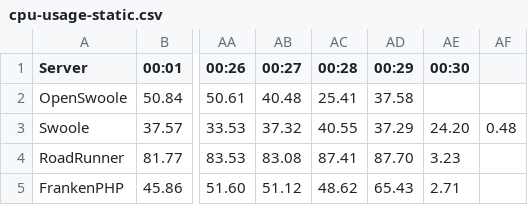
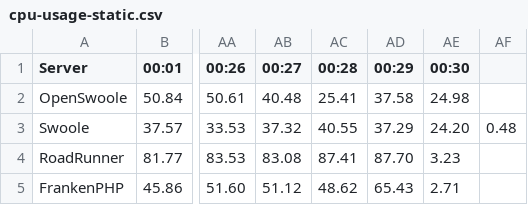
Before and after one commit to thecaliskan/laravel-benchmark, a CSV file: storage/table/cpu-usage-static.csv, drawn as a sheet; only a part is shown, gaps mark what is left out; the diff names each change by its address in the sheet, - before the commit and + after, or states it on an @@ line.

```diff
--- a/storage/table/cpu-usage-static.csv
+++ b/storage/table/cpu-usage-static.csv
-AE2 (00:30): (empty)
+AE2 (00:30): 24.98
```
Also changed, not shown: storage/table/cpu-usage-health-check.csv, storage/table/memory-usage-health-check.csv, 1 other file.
